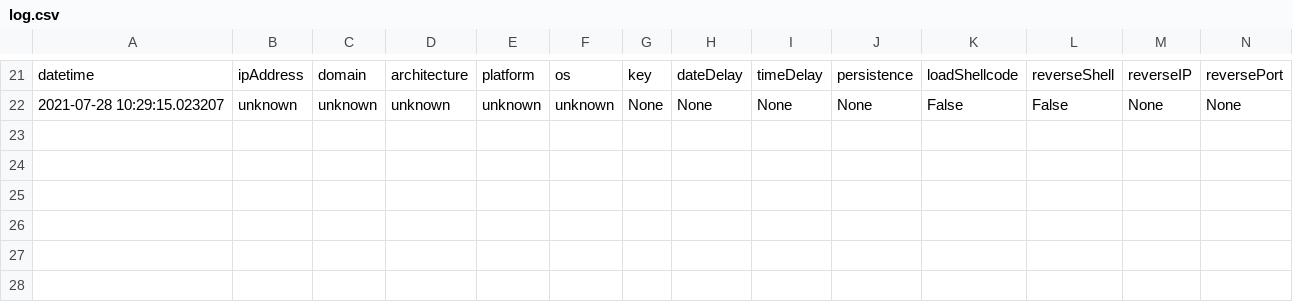
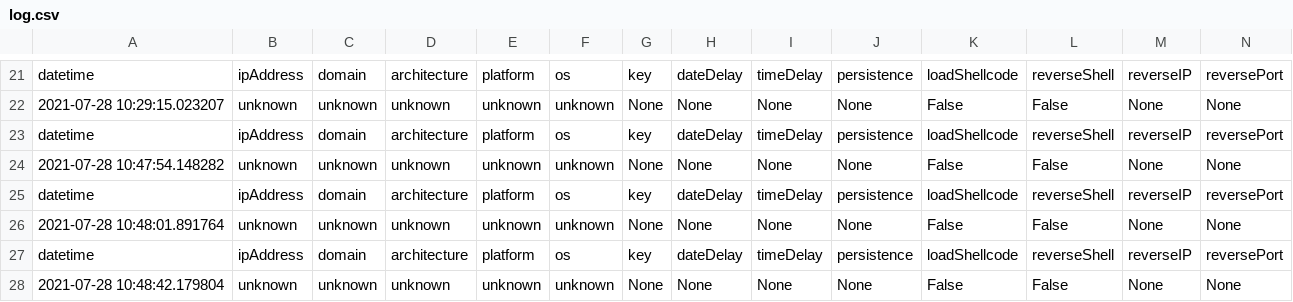
Before and after one commit to ashleychung722/linuxImplantFundamentals, a CSV file: src/buildScripts/log.csv, drawn as a sheet; only a part is shown, gaps mark what is left out.

```diff
--- a/src/buildScripts/log.csv
+++ b/src/buildScripts/log.csv
@@ -22 +22,7 @@ datetime	ipAddress	domain	architecture	platform	os	key	dateDelay	timeDelay	persi
 2021-07-28 10:29:15.023207	unknown	unknown	unknown	unknown	unknown	None	None	None	None	False	False	None	None
+datetime	ipAddress	domain	architecture	platform	os	key	dateDelay	timeDelay	persistence	loadShellcode	reverseShell	reverseIP	reversePort
+2021-07-28 10:47:54.148282	unknown	unknown	unknown	unknown	unknown	None	None	None	None	False	False	None	None
+datetime	ipAddress	domain	architecture	platform	os	key	dateDelay	timeDelay	persistence	loadShellcode	reverseShell	reverseIP	reversePort
+2021-07-28 10:48:01.891764	unknown	unknown	unknown	unknown	unknown	None	None	None	None	False	False	None	None
+datetime	ipAddress	domain	architecture	platform	os	key	dateDelay	timeDelay	persistence	loadShellcode	reverseShell	reverseIP	reversePort
+2021-07-28 10:48:42.179804	unknown	unknown	unknown	unknown	unknown	None	None	None	None	False	False	None	None
```
Also changed, not shown: 2 other files.
